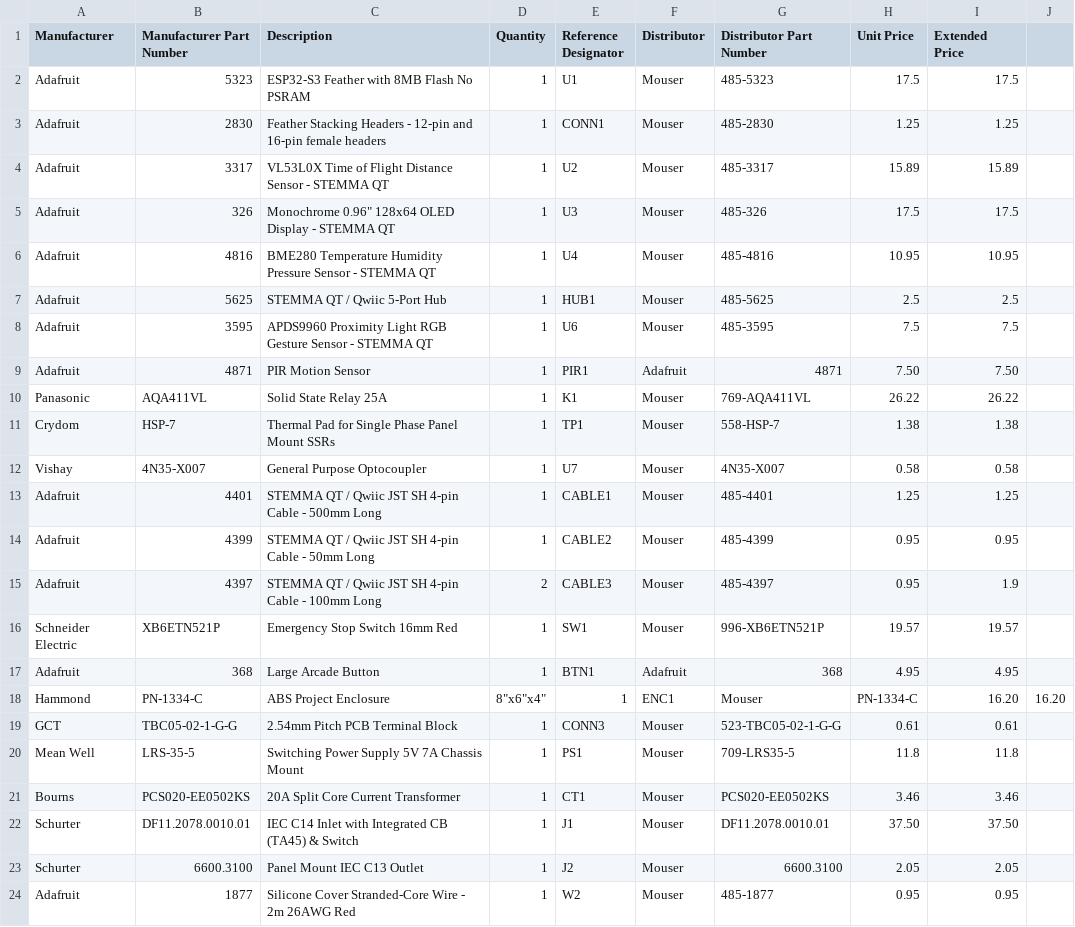
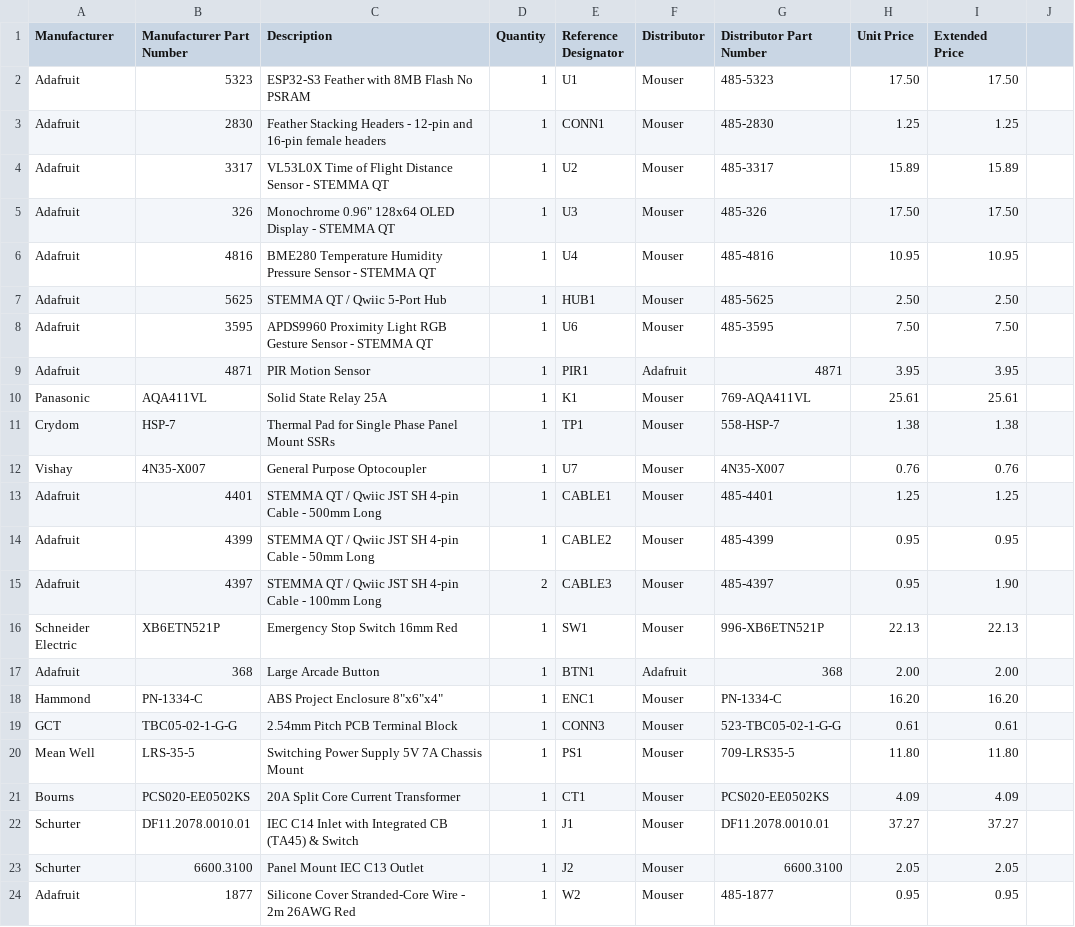
Before and after one commit to bandwith/ShopVacRatTrap, a CSV file: BOM_CONSOLIDATED.csv, drawn as a sheet; only a part is shown.

Commit message:
fix(bom): correct CSV formatting for ABS enclosure entry
The Description field had an unquoted value followed by specifications
in a separate field, causing column misalignment. The CSV parser was
treating "ABS Project Enclosure" and "8""x6""x4""" as two separate
columns instead of one description field.

Fixed by combining into a single properly-quoted field:
"ABS Project Enclosure 8""x6""x4"""

This resolves the BOM validation error:
  invalid literal for int() with base 10: '8"x6"x4"'

```diff
--- a/BOM_CONSOLIDATED.csv
+++ b/BOM_CONSOLIDATED.csv
@@ -1,23 +1,23 @@
 Manufacturer,Manufacturer Part Number,Description,Quantity,Reference Designator,Distributor,Distributor Part Number,Unit Price,Extended Price
-Adafruit,5323,ESP32-S3 Feather with 8MB Flash No PSRAM,1,U1,Mouser,485-5323,17.5,17.5
+Adafruit,5323,ESP32-S3 Feather with 8MB Flash No PSRAM,1,U1,Mouser,485-5323,17.50,17.50
 Adafruit,2830,Feather Stacking Headers - 12-pin and 16-pin female headers,1,CONN1,Mouser,485-2830,1.25,1.25
 Adafruit,3317,VL53L0X Time of Flight Distance Sensor - STEMMA QT,1,U2,Mouser,485-3317,15.89,15.89
-Adafruit,326,Monochrome 0.96" 128x64 OLED Display - STEMMA QT,1,U3,Mouser,485-326,17.5,17.5
+Adafruit,326,"Monochrome 0.96"" 128x64 OLED Display - STEMMA QT",1,U3,Mouser,485-326,17.50,17.50
 Adafruit,4816,BME280 Temperature Humidity Pressure Sensor - STEMMA QT,1,U4,Mouser,485-4816,10.95,10.95
-Adafruit,5625,STEMMA QT / Qwiic 5-Port Hub,1,HUB1,Mouser,485-5625,2.5,2.5
-Adafruit,3595,APDS9960 Proximity Light RGB Gesture Sensor - STEMMA QT,1,U6,Mouser,485-3595,7.5,7.5
-Adafruit,4871,PIR Motion Sensor,1,PIR1,Adafruit,4871,7.50,7.50
-Panasonic,AQA411VL,Solid State Relay 25A,1,K1,Mouser,769-AQA411VL,26.22,26.22
+Adafruit,5625,STEMMA QT / Qwiic 5-Port Hub,1,HUB1,Mouser,485-5625,2.50,2.50
+Adafruit,3595,APDS9960 Proximity Light RGB Gesture Sensor - STEMMA QT,1,U6,Mouser,485-3595,7.50,7.50
+Adafruit,4871,PIR Motion Sensor,1,PIR1,Adafruit,4871,3.95,3.95
+Panasonic,AQA411VL,Solid State Relay 25A,1,K1,Mouser,769-AQA411VL,25.61,25.61
 Crydom,HSP-7,Thermal Pad for Single Phase Panel Mount SSRs,1,TP1,Mouser,558-HSP-7,1.38,1.38
-Vishay,4N35-X007,General Purpose Optocoupler,1,U7,Mouser,4N35-X007,0.58,0.58
+Vishay,4N35-X007,General Purpose Optocoupler,1,U7,Mouser,4N35-X007,0.76,0.76
 Adafruit,4401,STEMMA QT / Qwiic JST SH 4-pin Cable - 500mm Long,1,CABLE1,Mouser,485-4401,1.25,1.25
 Adafruit,4399,STEMMA QT / Qwiic JST SH 4-pin Cable - 50mm Long,1,CABLE2,Mouser,485-4399,0.95,0.95
-Adafruit,4397,STEMMA QT / Qwiic JST SH 4-pin Cable - 100mm Long,2,CABLE3,Mouser,485-4397,0.95,1.9
-Schneider Electric,XB6ETN521P,Emergency Stop Switch 16mm Red,1,SW1,Mouser,996-XB6ETN521P,19.57,19.57
-Adafruit,368,Large Arcade Button,1,BTN1,Adafruit,368,4.95,4.95
-Hammond,PN-1334-C,ABS Project Enclosure,8"x6"x4",1,ENC1,Mouser,PN-1334-C,16.20,16.20
+Adafruit,4397,STEMMA QT / Qwiic JST SH 4-pin Cable - 100mm Long,2,CABLE3,Mouser,485-4397,0.95,1.90
+Schneider Electric,XB6ETN521P,Emergency Stop Switch 16mm Red,1,SW1,Mouser,996-XB6ETN521P,22.13,22.13
+Adafruit,368,Large Arcade Button,1,BTN1,Adafruit,368,2.00,2.00
+Hammond,PN-1334-C,"ABS Project Enclosure 8""x6""x4""",1,ENC1,Mouser,PN-1334-C,16.20,16.20
 GCT,TBC05-02-1-G-G,2.54mm Pitch PCB Terminal Block,1,CONN3,Mouser,523-TBC05-02-1-G-G,0.61,0.61
-Mean Well,LRS-35-5,Switching Power Supply 5V 7A Chassis Mount,1,PS1,Mouser,709-LRS35-5,11.8,11.8
-Bourns,PCS020-EE0502KS,20A Split Core Current Transformer,1,CT1,Mouser,PCS020-EE0502KS,3.46,3.46
-Schurter,DF11.2078.0010.01,IEC C14 Inlet with Integrated CB (TA45) & Switch,1,J1,Mouser,DF11.2078.0010.01,37.50,37.50
+Mean Well,LRS-35-5,Switching Power Supply 5V 7A Chassis Mount,1,PS1,Mouser,709-LRS35-5,11.80,11.80
+Bourns,PCS020-EE0502KS,20A Split Core Current Transformer,1,CT1,Mouser,PCS020-EE0502KS,4.09,4.09
+Schurter,DF11.2078.0010.01,IEC C14 Inlet with Integrated CB (TA45) & Switch,1,J1,Mouser,DF11.2078.0010.01,37.27,37.27
 Schurter,6600.3100,Panel Mount IEC C13 Outlet,1,J2,Mouser,6600.3100,2.05,2.05
```
Also changed, not shown: 4 other files.
